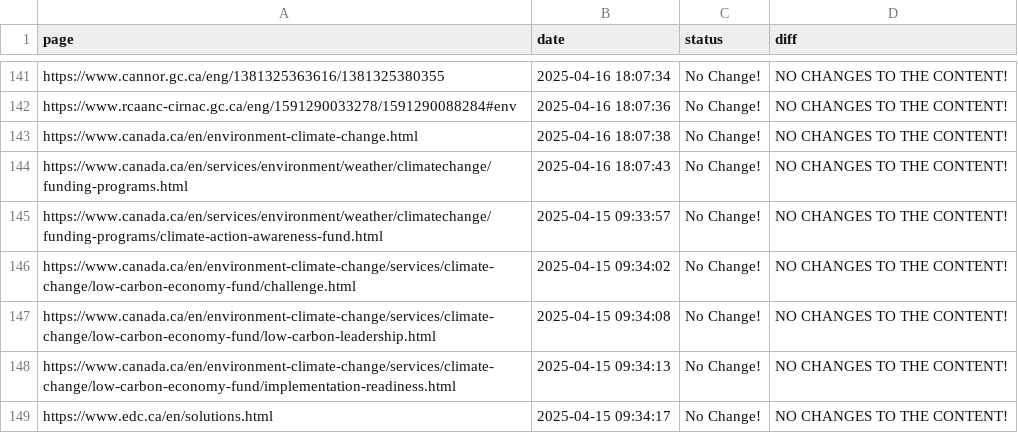
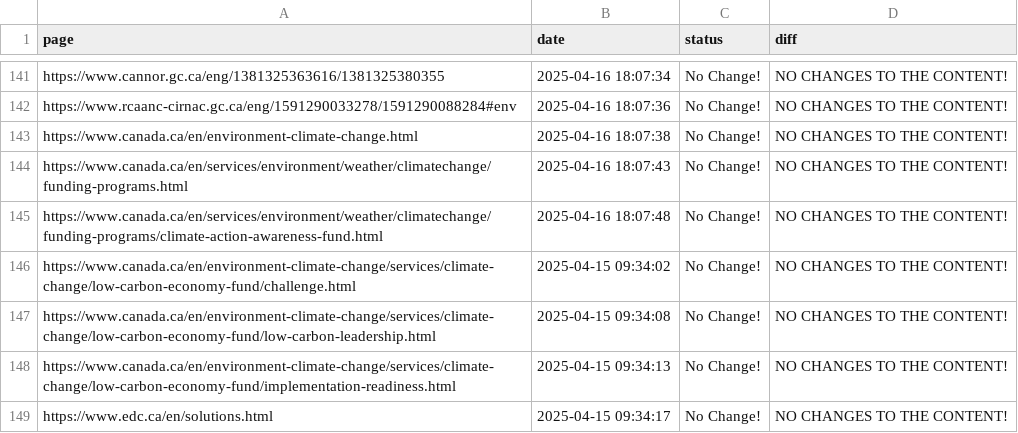
Before and after one commit to Ling-Jun/CGH, a CSV file: grants.csv, drawn as a sheet; only a part is shown, gaps mark what is left out; the diff names each change by its address in the sheet, - before the commit and + after, or states it on an @@ line.

Commit message:
Content update for ENTIRE LOCAL REPO at 2025-04-16  18-07-51

```diff
--- a/grants.csv
+++ b/grants.csv
-B145 (date): 2025-04-15 09:33:57
+B145 (date): 2025-04-16 18:07:48
```
